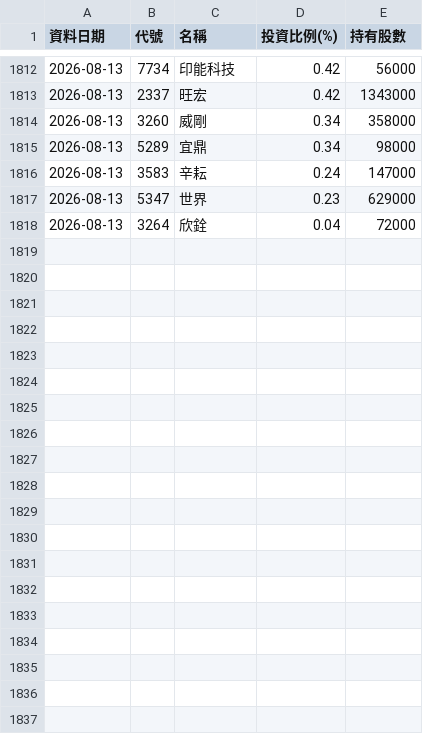
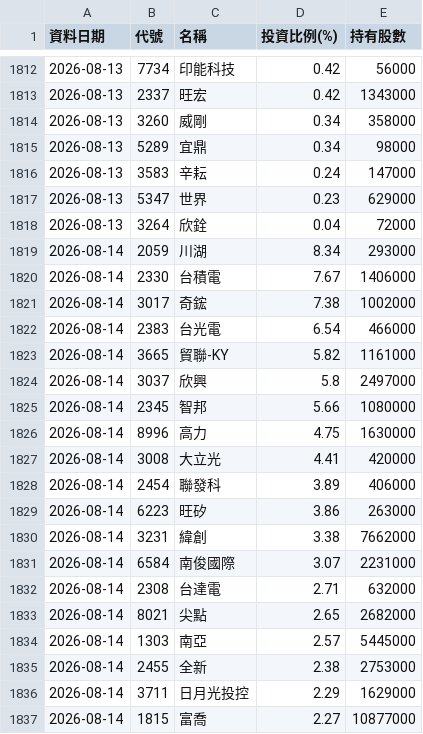
Before and after one commit to Ken61089/etf-tracker, a CSV file: docs/archive/00992A.csv, drawn as a sheet; only a part is shown, gaps mark what is left out; the diff covers the shown part only.

```diff
--- a/docs/archive/00992A.csv
+++ b/docs/archive/00992A.csv
@@ -1818 +1818,20 @@
 2026-08-13,3264,欣銓,0.04,72000
+2026-08-14,2059,川湖,8.34,293000
+2026-08-14,2330,台積電,7.67,1406000
+2026-08-14,3017,奇鋐,7.38,1002000
+2026-08-14,2383,台光電,6.54,466000
+2026-08-14,3665,貿聯-KY,5.82,1161000
+2026-08-14,3037,欣興,5.8,2497000
+2026-08-14,2345,智邦,5.66,1080000
+2026-08-14,8996,高力,4.75,1630000
+2026-08-14,3008,大立光,4.41,420000
+2026-08-14,2454,聯發科,3.89,406000
+2026-08-14,6223,旺矽,3.86,263000
+2026-08-14,3231,緯創,3.38,7662000
+2026-08-14,6584,南俊國際,3.07,2231000
+2026-08-14,2308,台達電,2.71,632000
+2026-08-14,8021,尖點,2.65,2682000
+2026-08-14,1303,南亞,2.57,5445000
+2026-08-14,2455,全新,2.38,2753000
+2026-08-14,3711,日月光投控,2.29,1629000
+2026-08-14,1815,富喬,2.27,10877000
```
Also changed, not shown: 17 added rows elsewhere in this file, docs/archive/00982A.csv, 4 other files.
